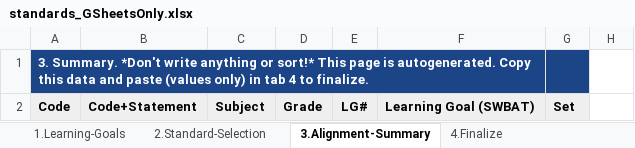
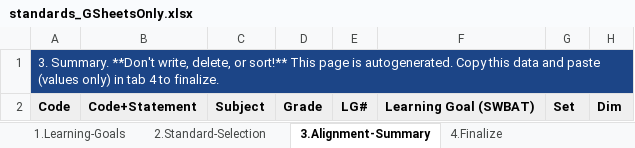
Before and after one commit to galacticpolymath/WhatIsBeauty_fr, an Excel workbook: meta/standards_GSheetsOnly.xlsx, sheet 3.Alignment-Summary, drawn as a sheet; values as stored, in another font and other column widths than the file's, no borders; charts and pictures and conditional formats not drawn; the diff names each change by its address in the sheet, - before the commit and + after, or states it on an @@ line.

Commit message:
fixed some stuff

```diff
--- a/meta/standards_GSheetsOnly.xlsx (sheet 3.Alignment-Summary)
+++ b/meta/standards_GSheetsOnly.xlsx (sheet 3.Alignment-Summary)
-A1: 3. Summary. *Don't write anything or sort!* This page…
+A1: 3. Summary. **Don't write, delete, or sort!** This page…
-A1 bold: on
+A1 bold: off
-A1:F1 merged
+A1:H1 merged
-G1 fill: #1C4587
+G1 fill: none
-H2: (empty)
+H2: Dim
-H2 fill: none
+H2 fill: #EFEFEF
```
